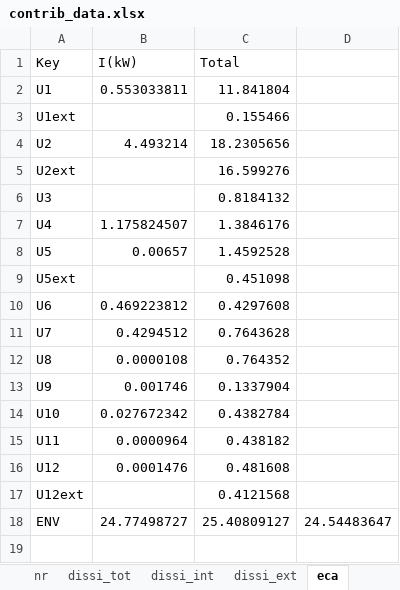
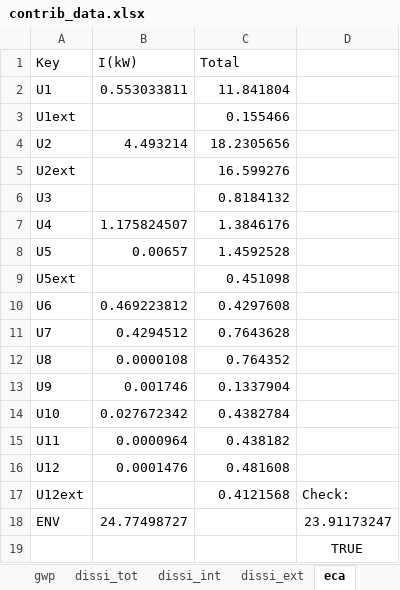
Before and after one commit to LouisFreboeuf/Application_RAMs_LiB-BM_hydromet-recy, an Excel workbook: contrib_data/contrib_data.xlsx, sheet eca, drawn as a sheet; values as stored, in another font and other column widths than the file's, no borders; conditional formats not drawn; the diff names each change by its address in the sheet, - before the commit and + after, or states it on an @@ line.

```diff
--- a/contrib_data/contrib_data.xlsx (sheet eca)
+++ b/contrib_data/contrib_data.xlsx (sheet eca)
-D17: (empty)
+D17: Check:
-C18 (Total): 25.40809127
+C18 (Total): (empty)
-D18: 24.54483647
+D18: 23.91173247
+row 19:  |  |  | TRUE
```
Also changed, not shown: sheet dissi_tot, sheet dissi_int, sheet dissi_ext, other sheet tabs, formulas that keep their value.
